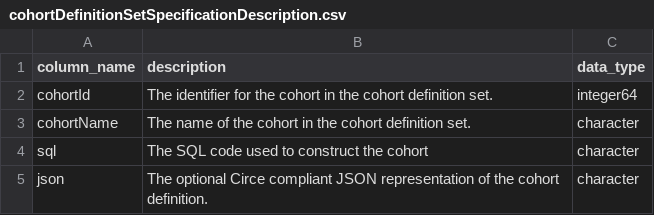
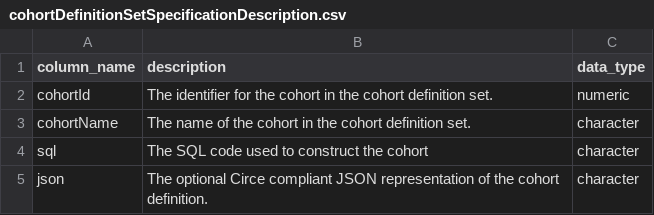
Before and after one commit to OHDSI/CohortGenerator, a CSV file: inst/cohortDefinitionSetSpecificationDescription.csv, drawn as a sheet.

Commit message:
fix use of integer64 in cohortDefinitionSet (breaks in strategus runs)

```diff
--- a/inst/cohortDefinitionSetSpecificationDescription.csv
+++ b/inst/cohortDefinitionSetSpecificationDescription.csv
@@ -1,3 +1,3 @@
 column_name,description,data_type
-cohortId,The identifier for the cohort in the cohort definition set.,integer64
+cohortId,The identifier for the cohort in the cohort definition set.,numeric
 cohortName,The name of the cohort in the cohort definition set.,character
```
